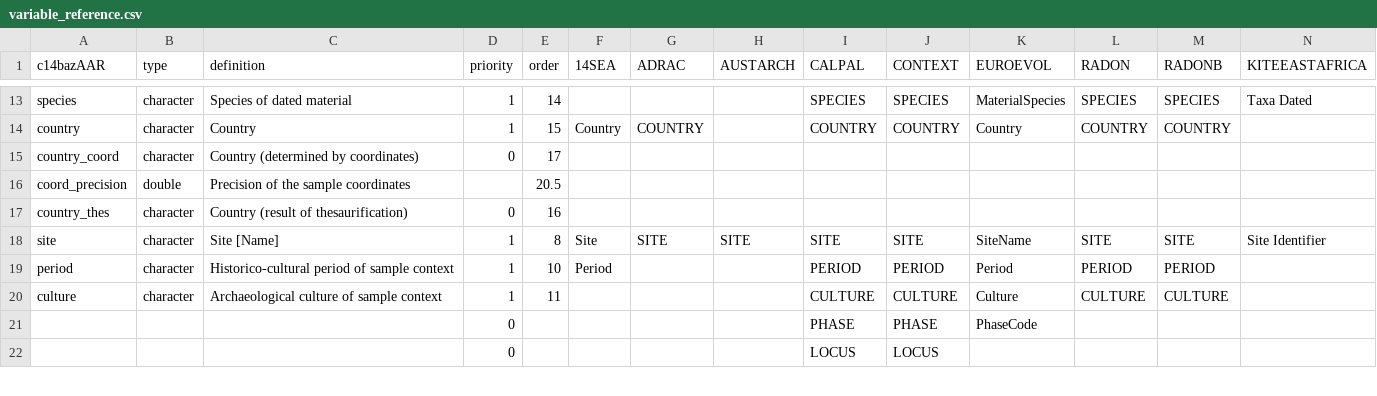
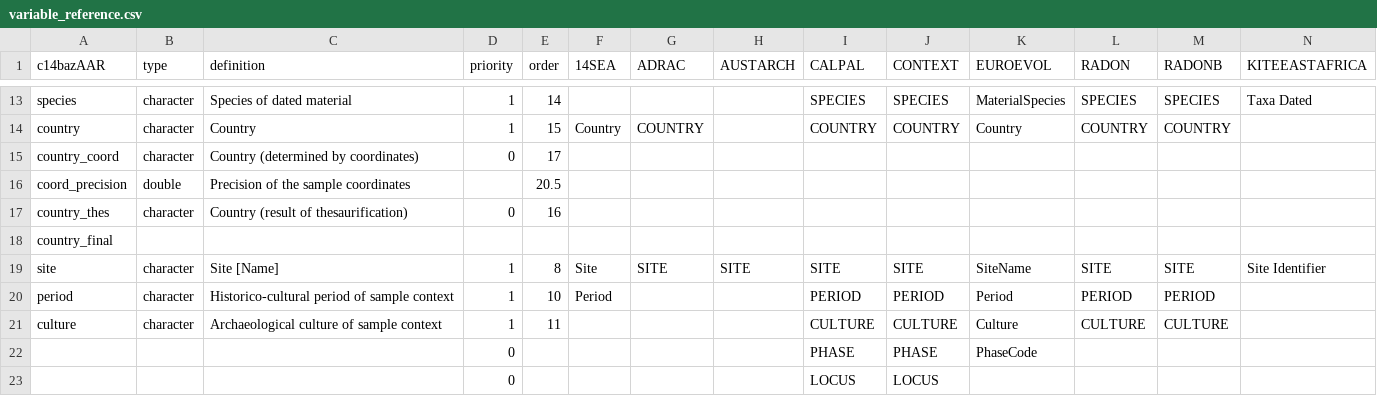
Before and after one commit to ropensci/c14bazAAR, a CSV file: data-raw/variable_reference.csv, drawn as a sheet; only a part is shown, gaps mark what is left out; the diff names each change by its address in the sheet, - before the commit and + after, or states it on an @@ line.

Commit message:
forgot to reference column country_final

```diff
--- a/data-raw/variable_reference.csv
+++ b/data-raw/variable_reference.csv
+row 18: country_final
```
Also changed, not shown: 2 other files.
